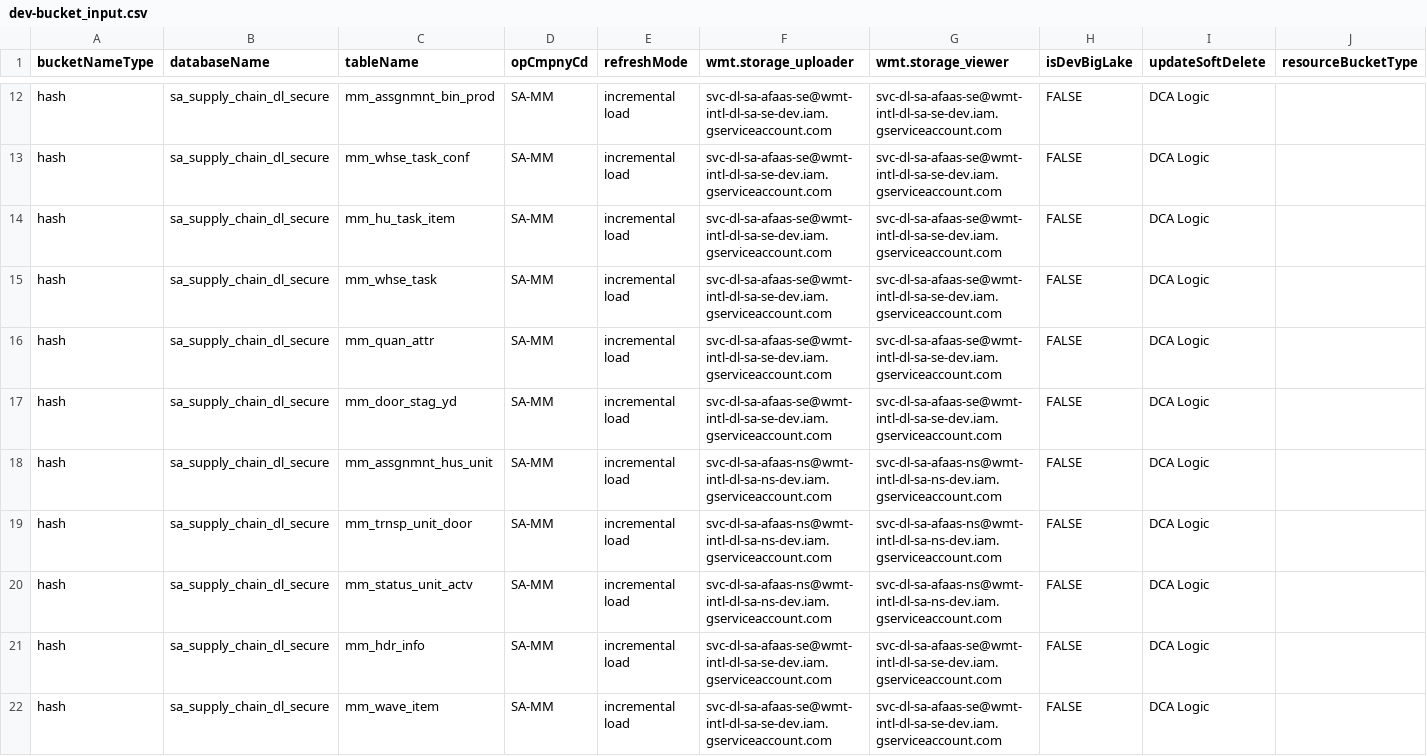
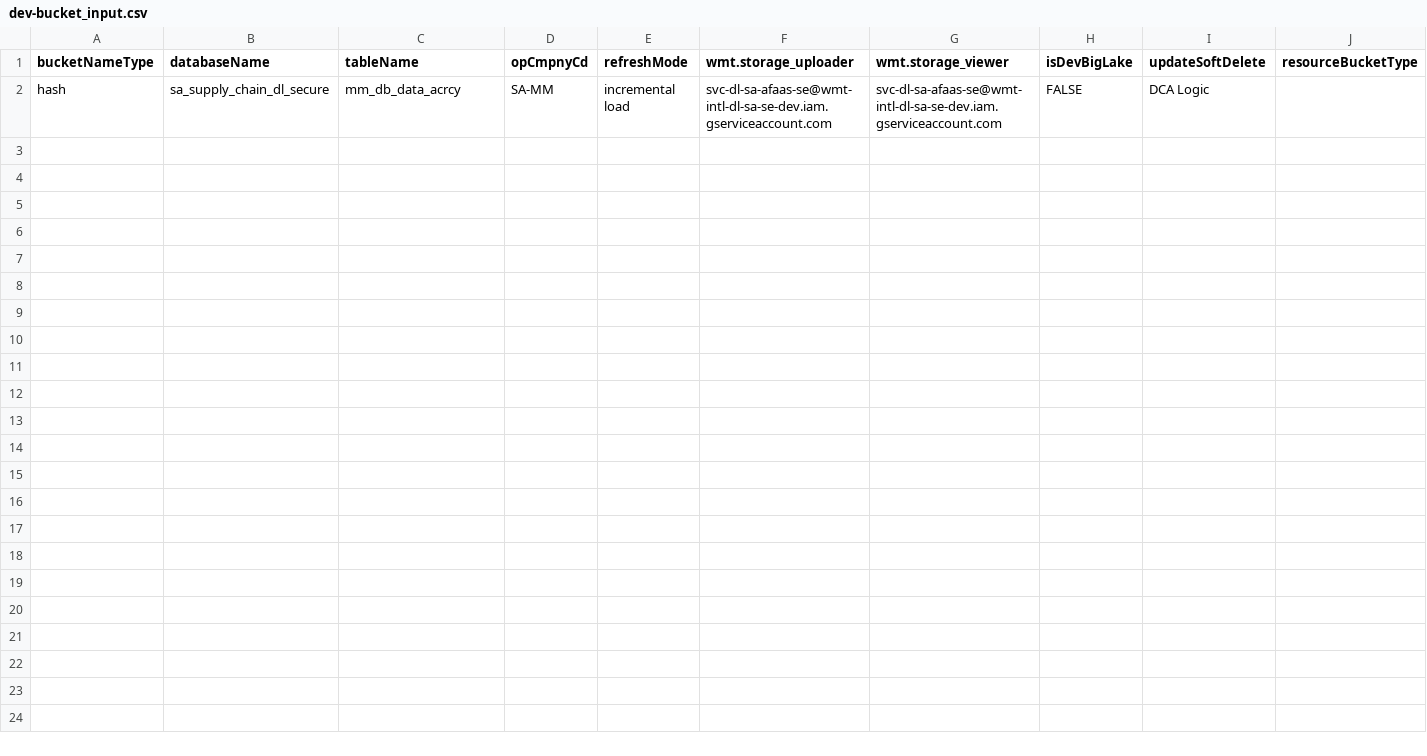
Before and after one commit to vn59a0h/Automation, a CSV file: input/buckets/dev-bucket_input.csv, drawn as a sheet; only a part is shown, gaps mark what is left out; removed rows and columns are numbered as before the commit, all else as after; the diff covers the shown part only; the diff names each change by its address in the sheet, - before the commit and + after, or states it on an @@ line.

```diff
--- a/input/buckets/dev-bucket_input.csv
+++ b/input/buckets/dev-bucket_input.csv
-row 12: hash | sa_supply_chain_dl_secure | mm_assgnmnt_bin_prod | SA-MM | incremental load | svc-dl-sa-afaas-se@wmt-intl-dl-sa-se-dev.iam.gserviceaccount.com | svc-dl-sa-afaas-se@wmt-intl-dl-sa-se-dev.iam.gserviceaccount.com | FALSE | DCA Logic
-row 13: hash | sa_supply_chain_dl_secure | mm_whse_task_conf | SA-MM | incremental load | svc-dl-sa-afaas-se@wmt-intl-dl-sa-se-dev.iam.gserviceaccount.com | svc-dl-sa-afaas-se@wmt-intl-dl-sa-se-dev.iam.gserviceaccount.com | FALSE | DCA Logic
-row 14: hash | sa_supply_chain_dl_secure | mm_hu_task_item | SA-MM | incremental load | svc-dl-sa-afaas-se@wmt-intl-dl-sa-se-dev.iam.gserviceaccount.com | svc-dl-sa-afaas-se@wmt-intl-dl-sa-se-dev.iam.gserviceaccount.com | FALSE | DCA Logic
-row 15: hash | sa_supply_chain_dl_secure | mm_whse_task | SA-MM | incremental load | svc-dl-sa-afaas-se@wmt-intl-dl-sa-se-dev.iam.gserviceaccount.com | svc-dl-sa-afaas-se@wmt-intl-dl-sa-se-dev.iam.gserviceaccount.com | FALSE | DCA Logic
-row 16: hash | sa_supply_chain_dl_secure | mm_quan_attr | SA-MM | incremental load | svc-dl-sa-afaas-se@wmt-intl-dl-sa-se-dev.iam.gserviceaccount.com | svc-dl-sa-afaas-se@wmt-intl-dl-sa-se-dev.iam.gserviceaccount.com | FALSE | DCA Logic
-C2 (tableName): mm_door_stag_yd
+C2 (tableName): mm_db_data_acrcy
-row 18: hash | sa_supply_chain_dl_secure | mm_assgnmnt_hus_unit | SA-MM | incremental load | svc-dl-sa-afaas-ns@wmt-intl-dl-sa-ns-dev.iam.gserviceaccount.com | svc-dl-sa-afaas-ns@wmt-intl-dl-sa-ns-dev.iam.gserviceaccount.com | FALSE | DCA Logic
-row 19: hash | sa_supply_chain_dl_secure | mm_trnsp_unit_door | SA-MM | incremental load | svc-dl-sa-afaas-ns@wmt-intl-dl-sa-ns-dev.iam.gserviceaccount.com | svc-dl-sa-afaas-ns@wmt-intl-dl-sa-ns-dev.iam.gserviceaccount.com | FALSE | DCA Logic
-row 20: hash | sa_supply_chain_dl_secure | mm_status_unit_actv | SA-MM | incremental load | svc-dl-sa-afaas-ns@wmt-intl-dl-sa-ns-dev.iam.gserviceaccount.com | svc-dl-sa-afaas-ns@wmt-intl-dl-sa-ns-dev.iam.gserviceaccount.com | FALSE | DCA Logic
-row 21: hash | sa_supply_chain_dl_secure | mm_hdr_info | SA-MM | incremental load | svc-dl-sa-afaas-se@wmt-intl-dl-sa-se-dev.iam.gserviceaccount.com | svc-dl-sa-afaas-se@wmt-intl-dl-sa-se-dev.iam.gserviceaccount.com | FALSE | DCA Logic
-row 22: hash | sa_supply_chain_dl_secure | mm_wave_item | SA-MM | incremental load | svc-dl-sa-afaas-se@wmt-intl-dl-sa-se-dev.iam.gserviceaccount.com | svc-dl-sa-afaas-se@wmt-intl-dl-sa-se-dev.iam.gserviceaccount.com | FALSE | DCA Logic
```
Also changed, not shown: 10 removed rows elsewhere in this file, 4 other files.
